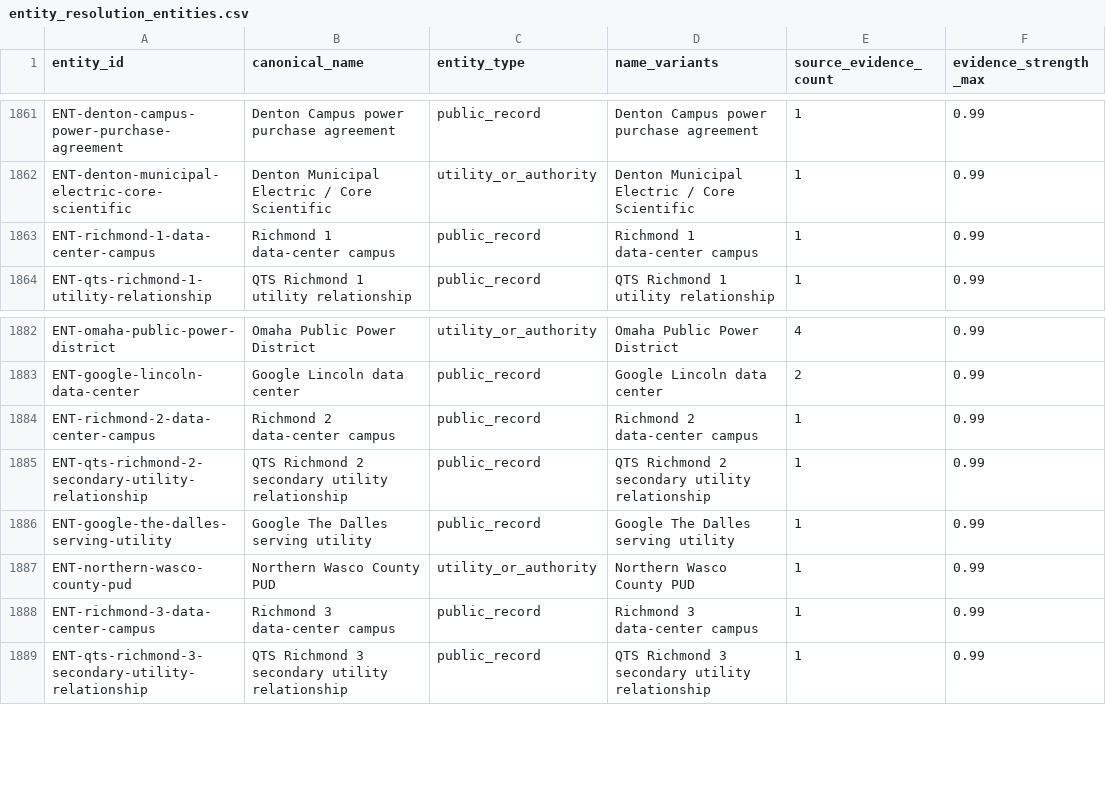
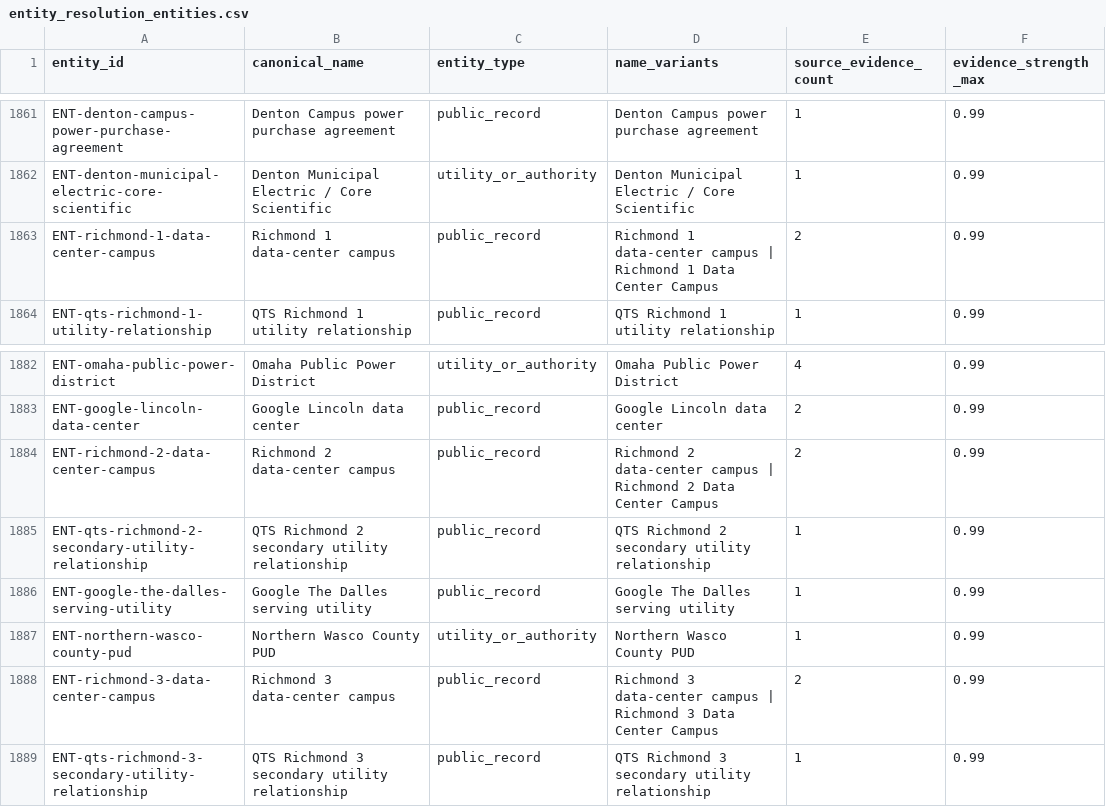
Before and after one commit to AnonRish/continental-load-registry, a CSV file: data/track3/entity_resolution_entities.csv, drawn as a sheet; only a part is shown, gaps mark what is left out.

```diff
--- a/data/track3/entity_resolution_entities.csv
+++ b/data/track3/entity_resolution_entities.csv
@@ -1862,3 +1862,3 @@ ENT-denton-campus-power-purchase-agreement,Denton Campus power purchase agreemen
 ENT-denton-municipal-electric-core-scientific,Denton Municipal Electric / Core Scientific,utility_or_authority,Denton Municipal Electric / Core Scientific,1,0.99
-ENT-richmond-1-data-center-campus,Richmond 1 data-center campus,public_record,Richmond 1 data-center campus,1,0.99
+ENT-richmond-1-data-center-campus,Richmond 1 data-center campus,public_record,Richmond 1 data-center campus | Richmond 1 Data Center Campus,2,0.99
 ENT-qts-richmond-1-utility-relationship,QTS Richmond 1 utility relationship,public_record,QTS Richmond 1 utility relationship,1,0.99
@@ -1883,3 +1883,3 @@ ENT-omaha-public-power-district,Omaha Public Power District,utility_or_authority
 ENT-google-lincoln-data-center,Google Lincoln data center,public_record,Google Lincoln data center,2,0.99
-ENT-richmond-2-data-center-campus,Richmond 2 data-center campus,public_record,Richmond 2 data-center campus,1,0.99
+ENT-richmond-2-data-center-campus,Richmond 2 data-center campus,public_record,Richmond 2 data-center campus | Richmond 2 Data Center Campus,2,0.99
 ENT-qts-richmond-2-secondary-utility-relationship,QTS Richmond 2 secondary utility relationship,public_record,QTS Richmond 2 secondary utility relationship,1,0.99
@@ -1887,3 +1887,3 @@ ENT-google-the-dalles-serving-utility,Google The Dalles serving utility,public_r
 ENT-northern-wasco-county-pud,Northern Wasco County PUD,utility_or_authority,Northern Wasco County PUD,1,0.99
-ENT-richmond-3-data-center-campus,Richmond 3 data-center campus,public_record,Richmond 3 data-center campus,1,0.99
+ENT-richmond-3-data-center-campus,Richmond 3 data-center campus,public_record,Richmond 3 data-center campus | Richmond 3 Data Center Campus,2,0.99
 ENT-qts-richmond-3-secondary-utility-relationship,QTS Richmond 3 secondary utility relationship,public_record,QTS Richmond 3 secondary utility relationship,1,0.99
```
Also changed, not shown: api/v1/facilities.csv, data/track3/entity_resolution_relationships.csv, 49 other files.
